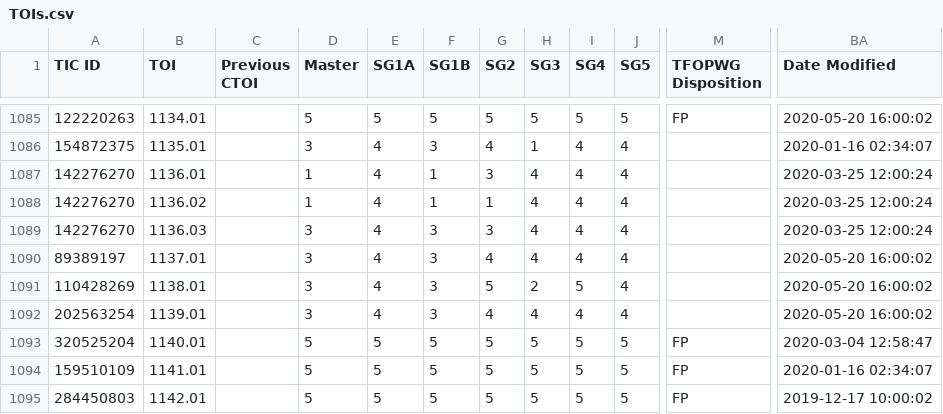
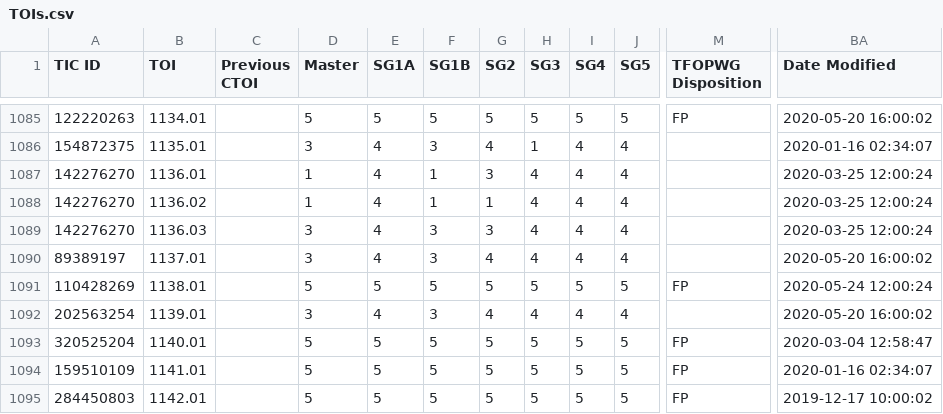
Before and after one commit to jpdeleon/chronos, a CSV file: data/TOIs.csv, drawn as a sheet; only a part is shown, gaps mark what is left out; the diff names each change by its address in the sheet, - before the commit and + after, or states it on an @@ line.

```diff
--- a/data/TOIs.csv
+++ b/data/TOIs.csv
-D1091 (Master): 3
+D1091 (Master): 5
-E1091 (SG1A): 4
+E1091 (SG1A): 5
-F1091 (SG1B): 3
+F1091 (SG1B): 5
-H1091 (SG3): 2
+H1091 (SG3): 5
-J1091 (SG5): 4
+J1091 (SG5): 5
-M1091 (TFOPWG Disposition): (empty)
+M1091 (TFOPWG Disposition): FP
-BA1091 (Date Modified): 2020-05-20 16:00:02
+BA1091 (Date Modified): 2020-05-24 12:00:24
```
Also changed, not shown: data/CTOIs.csv, 7 other files.
